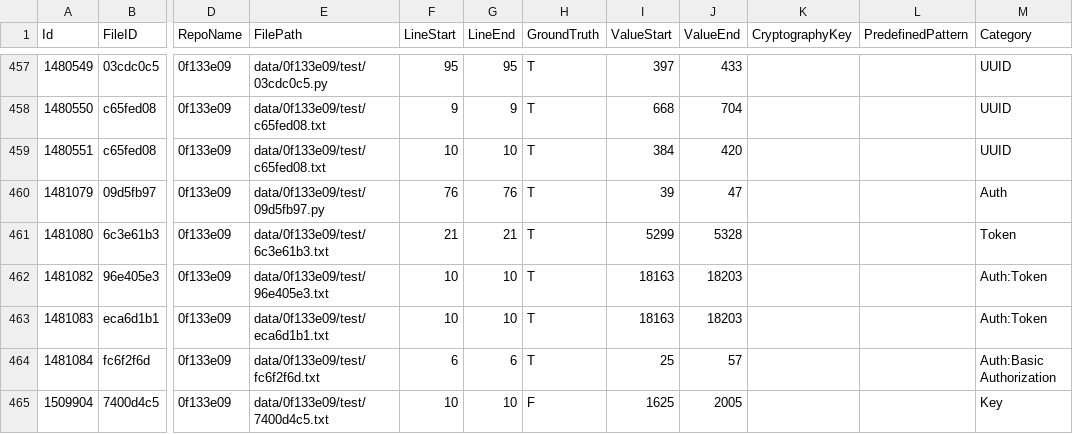
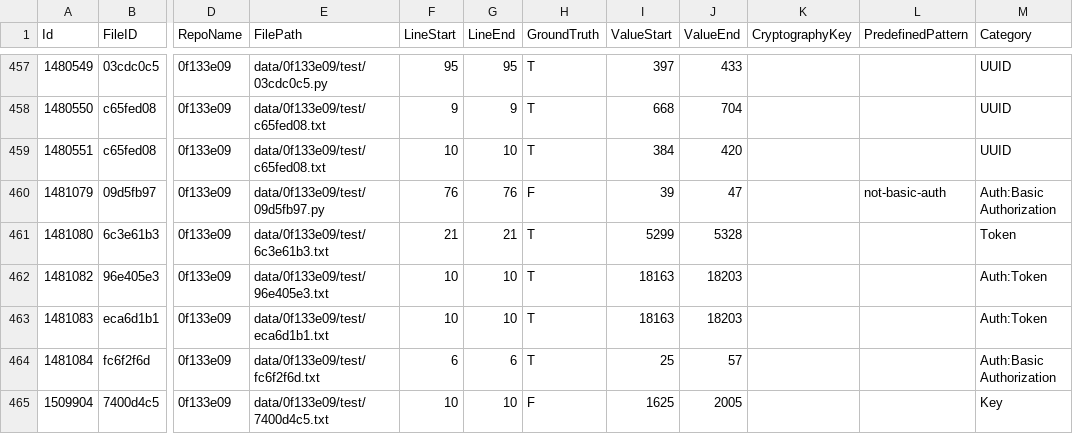
Before and after one commit to Samsung/CredData, a CSV file: meta/0f133e09.csv, drawn as a sheet; only a part is shown, gaps mark what is left out; the diff names each change by its address in the sheet, - before the commit and + after, or states it on an @@ line.

```diff
--- a/meta/0f133e09.csv
+++ b/meta/0f133e09.csv
-H460 (GroundTruth): T
+H460 (GroundTruth): F
-L460 (PredefinedPattern): (empty)
+L460 (PredefinedPattern): not-basic-auth
-M460 (Category): Auth
+M460 (Category): Auth:Basic Authorization
```
Also changed, not shown: meta/32f5ea73.csv, meta/5d8870b3.csv, 7 other files.
